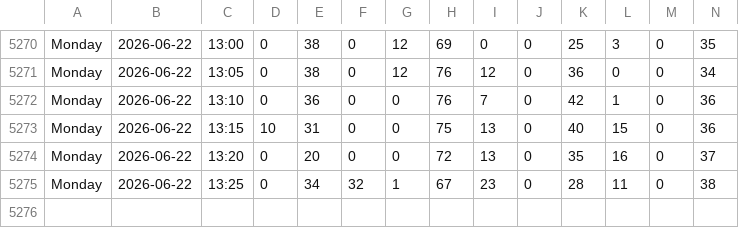
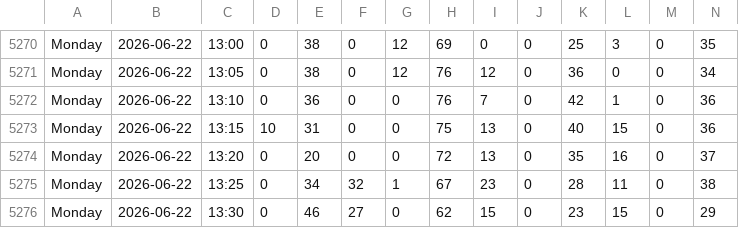
Before and after one commit to michiganprogrammer/store-wait-tracker, a CSV file: wait_times.csv, drawn as a sheet; only a part is shown, gaps mark what is left out; rows hold the shown columns only; the diff names each change by its address in the sheet, - before the commit and + after, or states it on an @@ line.

```diff
--- a/wait_times.csv
+++ b/wait_times.csv
+row 5276: Monday | 2026-06-22 | 13:30 | 0 | 46 | 27 | 0 | 62 | 15 | 0 | 23 | 15 | 0 | 29
```
